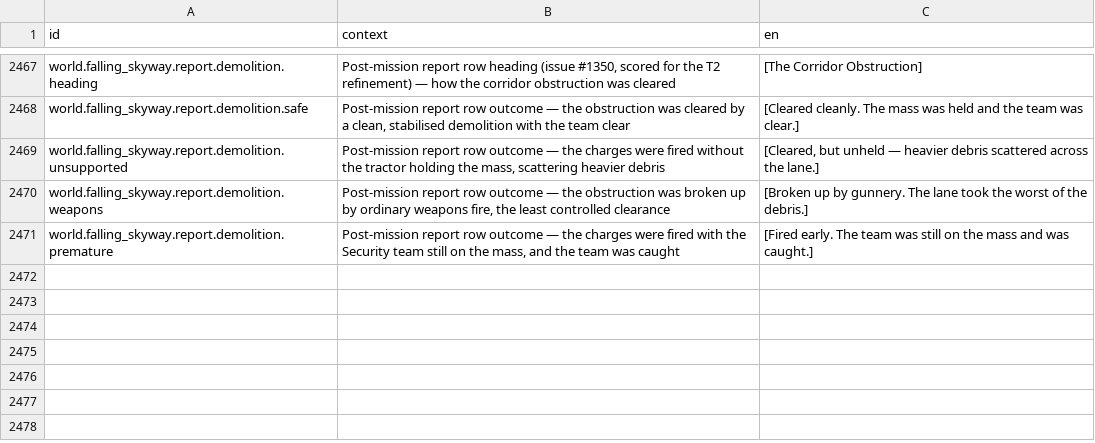
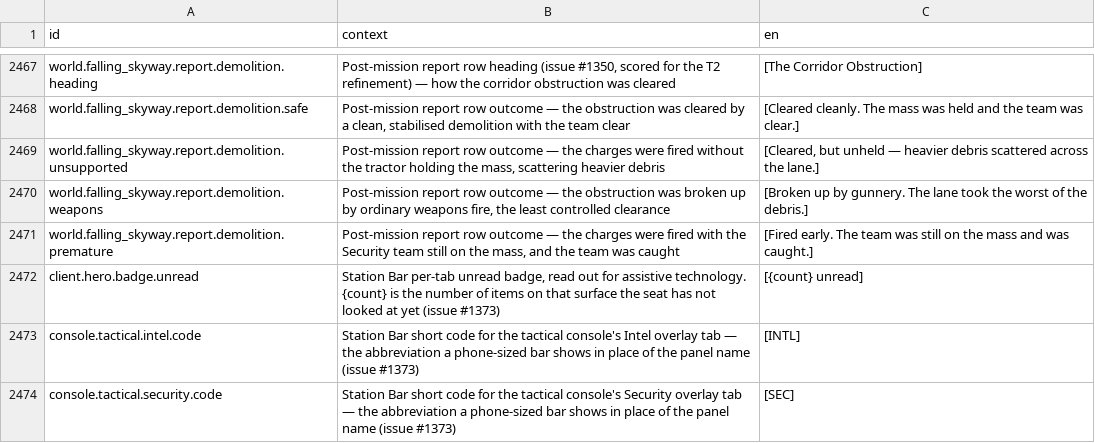
Before and after one commit to jkeywo/project-phoenix-v2, a CSV file: assets/strings/strings.csv, drawn as a sheet; only a part is shown, gaps mark what is left out.

```diff
--- a/assets/strings/strings.csv
+++ b/assets/strings/strings.csv
@@ -2471 +2471,4 @@ world.falling_skyway.report.demolition.weapons,"Post-mission report row outcome
 world.falling_skyway.report.demolition.premature,"Post-mission report row outcome — the charges were fired with the Security team still on the mass, and the team was caught",[Fired early. The team was still on the mass and was caught.]
+client.hero.badge.unread,"Station Bar per-tab unread badge, read out for assistive technology. {count} is the number of items on that surface the seat has not looked at yet (issue #1373)",[{count} unread]
+console.tactical.intel.code,Station Bar short code for the tactical console's Intel overlay tab — the abbreviation a phone-sized bar shows in place of the panel name (issue #1373),[INTL]
+console.tactical.security.code,Station Bar short code for the tactical console's Security overlay tab — the abbreviation a phone-sized bar shows in place of the panel name (issue #1373),[SEC]
```
Also changed, not shown: 20 other files.
